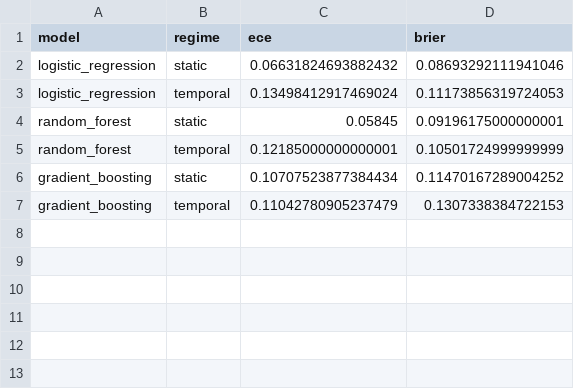
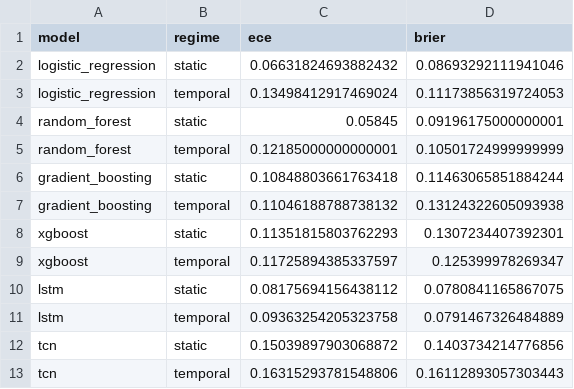
Before and after one commit to ChatchaiTritham/BASICS-CDSS, a CSV file: results/calibration.csv, drawn as a sheet.

Commit message:
Reproduce all six manuscript models (XGBoost, LSTM, TCN) in seeded pipeline
Previously run_all.py only trained LR/RF/GB and REPRODUCIBILITY.md documented
that XGBoost/LSTM/TCN were absent. Now every model the manuscript headlines is
genuinely computed by the released seed-42 artifact:

- XGBoost: added to MODEL_FACTORIES as a tabular model (xgboost.XGBClassifier,
  random_state=42, single-threaded hist), flowing through the existing loop.
- LSTM + TCN: new src/basics_cdss/temporal/sequence_models.py with a
  TorchSequenceClassifier (sklearn-style fit/predict_proba) wrapping a 1-layer
  LSTM (hidden 64) and a 3-block dilated causal Conv1d TCN. They consume the
  per-twin 24h trajectory tensor (n x T x d) built from the existing twin
  simulation, NOT the initial-state row. Clean trajectories = static; per-timestep
  20% MCAR + 2x noise = temporal (same _degrade definition). Seeded to 42
  (torch.manual_seed + numpy), CPU-trainable in seconds.
- All six models flow through performance/calibration/decision-curve/conformal;
  CSVs now carry xgboost/lstm/tcn rows. DBRS/TCS/TCE stay tabular (XGBoost added).
- Determinism verified: model_metrics/conformal/decision_curve/calibration
  byte-identical across two runs. Tests: 115 passed, 4 skipped.
- Declared torch + xgboost in setup.py/pyproject.toml/requirements.txt; removed
  the "no deep models" disclaimer from REPRODUCIBILITY.md/README and reconciled
  the headline table to the real computed values (no metric hardcoded).

```diff
--- a/results/calibration.csv
+++ b/results/calibration.csv
@@ -5,3 +5,9 @@ random_forest,static,0.05845,0.09196175000000001
 random_forest,temporal,0.12185000000000001,0.10501724999999999
-gradient_boosting,static,0.10707523877384434,0.11470167289004252
-gradient_boosting,temporal,0.11042780905237479,0.1307338384722153
+gradient_boosting,static,0.10848803661763418,0.11463065851884244
+gradient_boosting,temporal,0.11046188788738132,0.13124322605093938
+xgboost,static,0.11351815803762293,0.1307234407392301
+xgboost,temporal,0.11725894385337597,0.125399978269347
+lstm,static,0.08175694156438112,0.0780841165867075
+lstm,temporal,0.09363254205323758,0.0791467326484889
+tcn,static,0.15039897903068872,0.1403734214776856
+tcn,temporal,0.16315293781548806,0.16112893057303443
```
Also changed, not shown: results/dbrs.csv, results/harm.csv, 16 other files.
